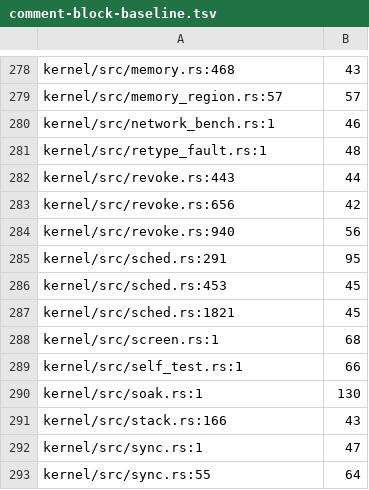
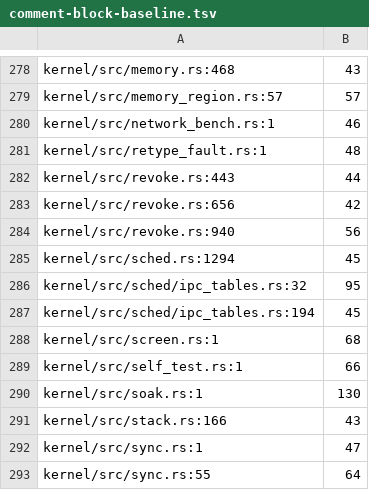
Before and after one commit to calef/nife, a TSV file: design/comment-block-baseline.tsv, drawn as a sheet; only a part is shown, gaps mark what is left out.

```diff
--- a/design/comment-block-baseline.tsv
+++ b/design/comment-block-baseline.tsv
@@ -284,5 +284,5 @@ kernel/src/revoke.rs:656	42
 kernel/src/revoke.rs:940	56
-kernel/src/sched.rs:291	95
-kernel/src/sched.rs:453	45
-kernel/src/sched.rs:1821	45
+kernel/src/sched.rs:1294	45
+kernel/src/sched/ipc_tables.rs:32	95
+kernel/src/sched/ipc_tables.rs:194	45
 kernel/src/screen.rs:1	68
```
Also changed, not shown: design/parent-index-baseline.tsv, 3 other files.
